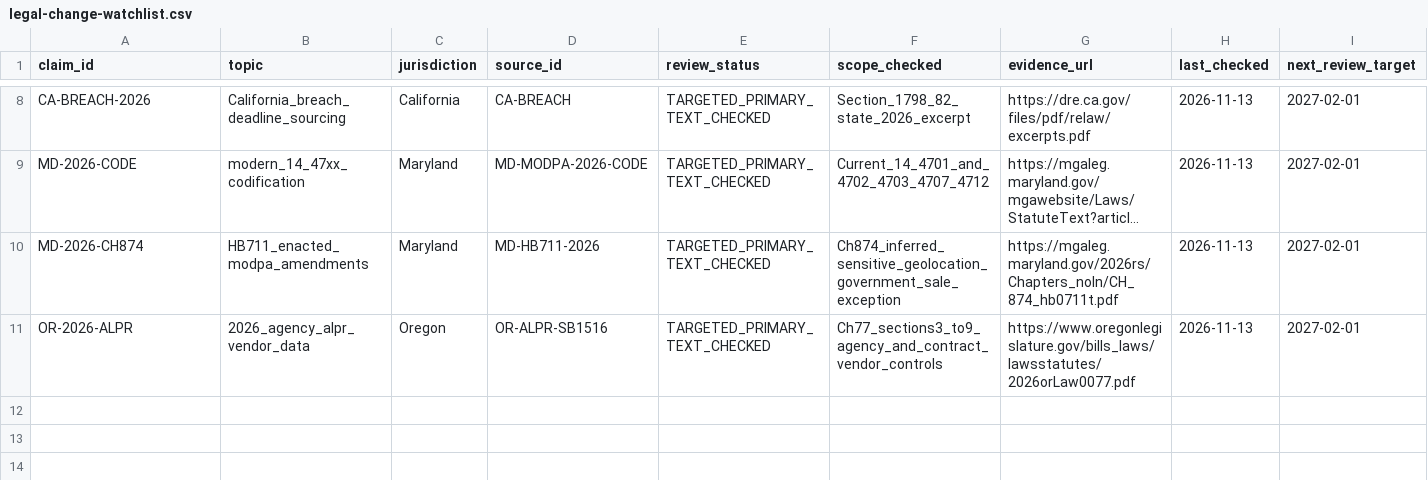
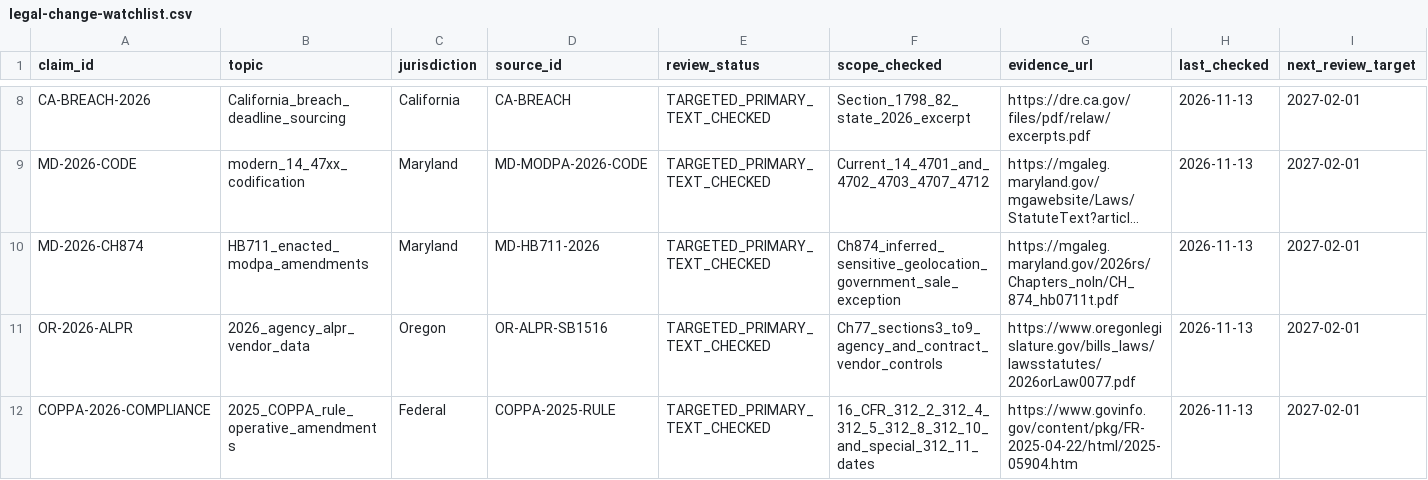
Before and after one commit to LUNCY579/Tech-Law, a CSV file: quality/legal-change-watchlist.csv, drawn as a sheet; only a part is shown, gaps mark what is left out; long unchanged cells end in …; rows hold the shown columns only; the diff names each change by its address in the sheet, - before the commit and + after, or states it on an @@ line.

Commit message:
Milestone 20A: COPPA 2025 amendments and 2026 children privacy study (#11)
Adds primary-source COPPA amended rule timing, verifiable parental consent for specified third-party disclosures, biometric identifiers, purpose-bound retention and children/AI game exercises. Registers legal-source evidence and explicit applicability limitations.

```diff
--- a/quality/legal-change-watchlist.csv
+++ b/quality/legal-change-watchlist.csv
+row 12: COPPA-2026-COMPLIANCE | 2025_COPPA_rule_operative_amendments | Federal | COPPA-2025-RULE | TARGETED_PRIMARY_TEXT_CHECKED | 16_CFR_312_2_312_4_312_5_312_8_312_10_and_special_312_11_dates | https://www.govinfo.gov/content/pkg/FR-2025-04-22/html/2025-05904.htm | 2026-11-13 | 2027-02-01
```
Also changed, not shown: research/2026-11-13/source-register.csv, 6 other files.
